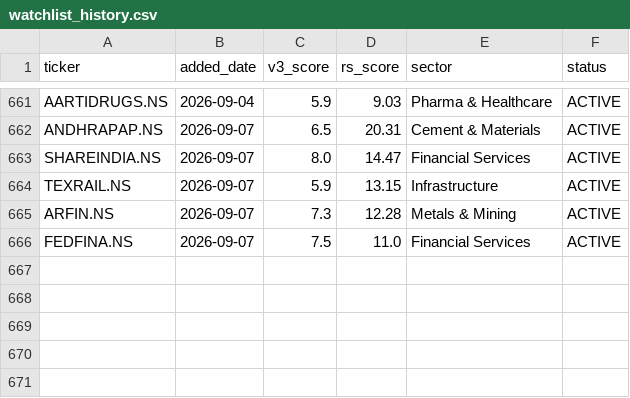
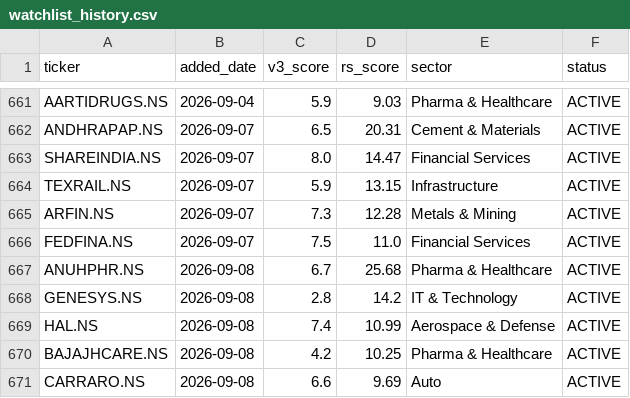
Before and after one commit to adi-git01/nifty-dashboard, a CSV file: data/watchlist_history.csv, drawn as a sheet; only a part is shown, gaps mark what is left out; the diff names each change by its address in the sheet, - before the commit and + after, or states it on an @@ line.

```diff
--- a/data/watchlist_history.csv
+++ b/data/watchlist_history.csv
+row 667: ANUHPHR.NS | 2026-09-08 | 6.7 | 25.68 | Pharma & Healthcare | ACTIVE
+row 668: GENESYS.NS | 2026-09-08 | 2.8 | 14.2 | IT & Technology | ACTIVE
+row 669: HAL.NS | 2026-09-08 | 7.4 | 10.99 | Aerospace & Defense | ACTIVE
+row 670: BAJAJHCARE.NS | 2026-09-08 | 4.2 | 10.25 | Pharma & Healthcare | ACTIVE
+row 671: CARRARO.NS | 2026-09-08 | 6.6 | 9.69 | Auto | ACTIVE
```
Also changed, not shown: data/alerts_log.csv, data/ias_signal_log.csv, 10 other files.
